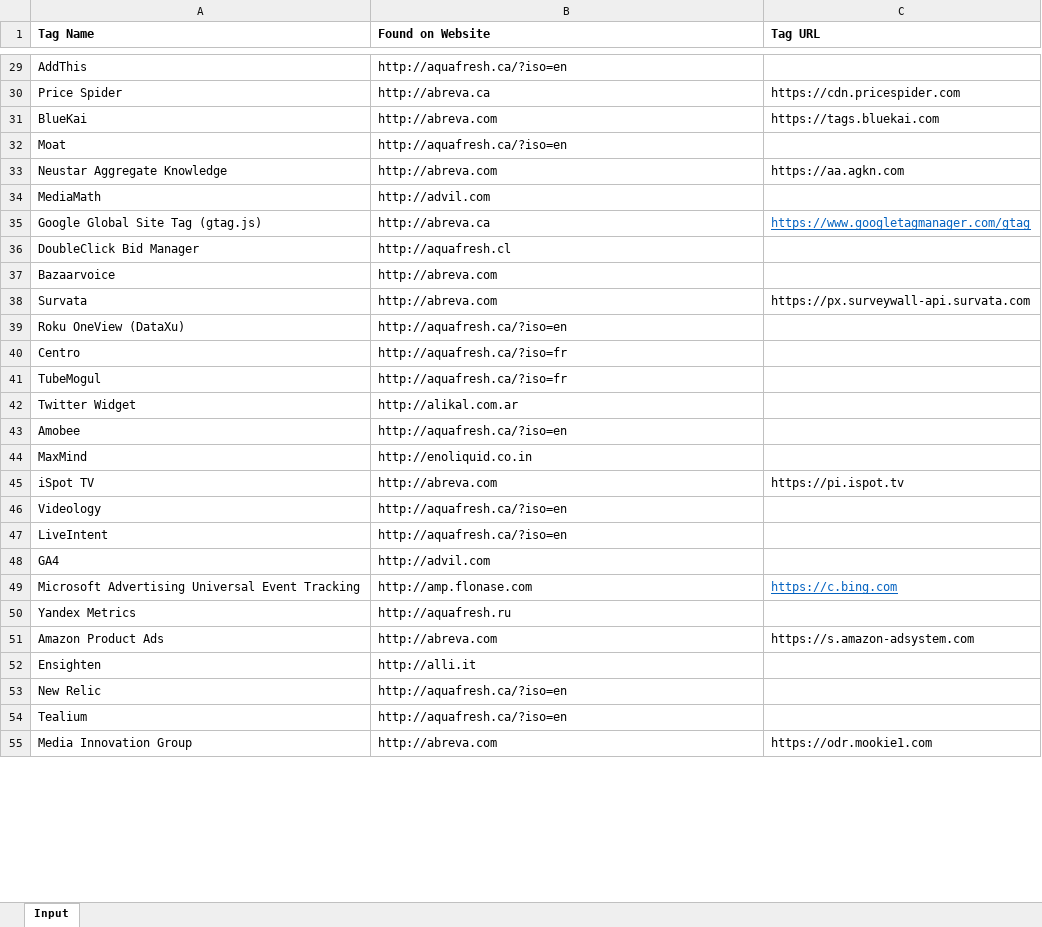
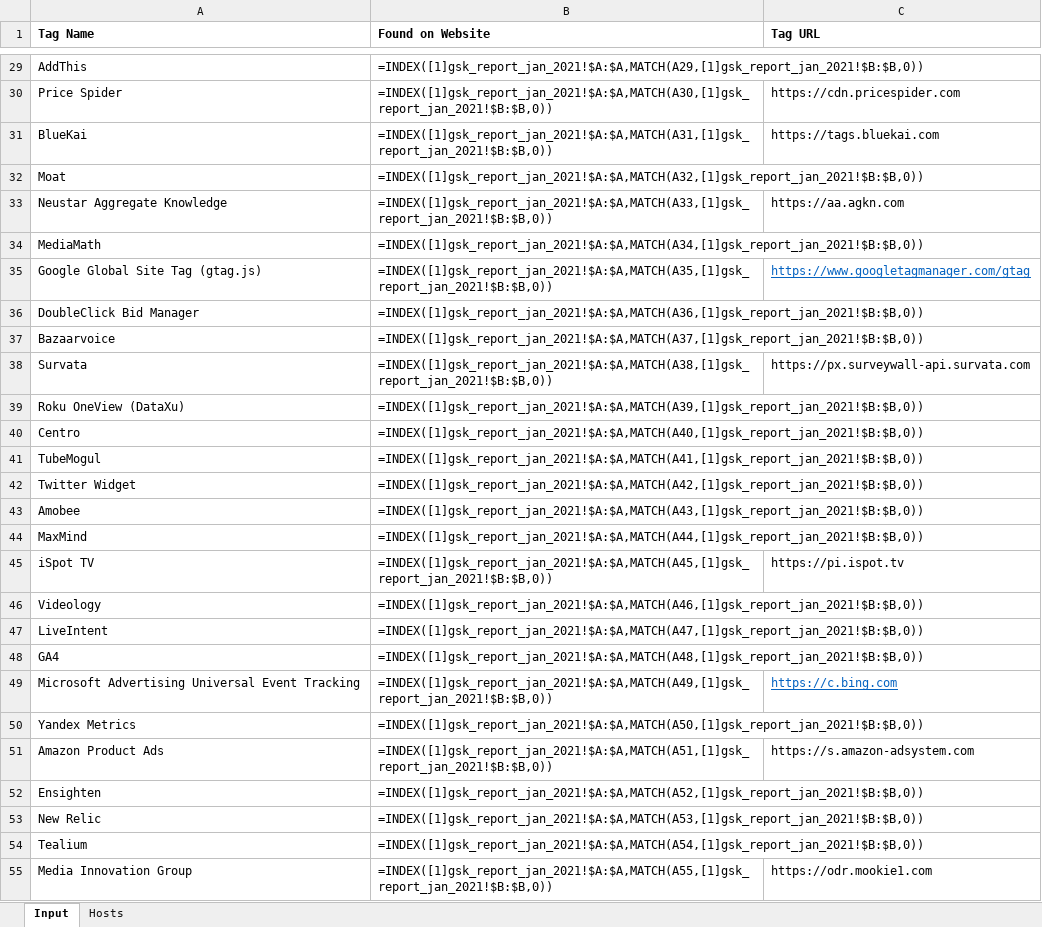
Before and after one commit to Siyam1888/website_tag_explorer, an Excel workbook: Tags.xlsx, sheet Input, drawn as a sheet; only a part is shown, gaps mark what is left out; values as stored, in another font and other column widths than the file's, no borders; formulas without a stored value are shown as written; the diff covers the shown part only; the diff names each change by its address in the sheet, - before the commit and + after, or states it on an @@ line.

```diff
--- a/Tags.xlsx (sheet Input)
+++ b/Tags.xlsx (sheet Input)
+sheet tab: Hosts
-B29 (Found on Website): http://aquafresh.ca/?iso=en
+B29 (Found on Website): =INDEX([1]gsk_report_jan_2021!$A:$A,MATCH(A29,[1]gsk_report_jan_2021!$B:$B,0))
-B30 (Found on Website): http://abreva.ca
+B30 (Found on Website): =INDEX([1]gsk_report_jan_2021!$A:$A,MATCH(A30,[1]gsk_report_jan_2021!$B:$B,0))
-B31 (Found on Website): http://abreva.com
+B31 (Found on Website): =INDEX([1]gsk_report_jan_2021!$A:$A,MATCH(A31,[1]gsk_report_jan_2021!$B:$B,0))
-B32 (Found on Website): http://aquafresh.ca/?iso=en
+B32 (Found on Website): =INDEX([1]gsk_report_jan_2021!$A:$A,MATCH(A32,[1]gsk_report_jan_2021!$B:$B,0))
-B33 (Found on Website): http://abreva.com
+B33 (Found on Website): =INDEX([1]gsk_report_jan_2021!$A:$A,MATCH(A33,[1]gsk_report_jan_2021!$B:$B,0))
-B34 (Found on Website): http://advil.com
+B34 (Found on Website): =INDEX([1]gsk_report_jan_2021!$A:$A,MATCH(A34,[1]gsk_report_jan_2021!$B:$B,0))
-B35 (Found on Website): http://abreva.ca
+B35 (Found on Website): =INDEX([1]gsk_report_jan_2021!$A:$A,MATCH(A35,[1]gsk_report_jan_2021!$B:$B,0))
-B36 (Found on Website): http://aquafresh.cl
+B36 (Found on Website): =INDEX([1]gsk_report_jan_2021!$A:$A,MATCH(A36,[1]gsk_report_jan_2021!$B:$B,0))
-B37 (Found on Website): http://abreva.com
+B37 (Found on Website): =INDEX([1]gsk_report_jan_2021!$A:$A,MATCH(A37,[1]gsk_report_jan_2021!$B:$B,0))
-B38 (Found on Website): http://abreva.com
+B38 (Found on Website): =INDEX([1]gsk_report_jan_2021!$A:$A,MATCH(A38,[1]gsk_report_jan_2021!$B:$B,0))
-B39 (Found on Website): http://aquafresh.ca/?iso=en
+B39 (Found on Website): =INDEX([1]gsk_report_jan_2021!$A:$A,MATCH(A39,[1]gsk_report_jan_2021!$B:$B,0))
-B40 (Found on Website): http://aquafresh.ca/?iso=fr
+B40 (Found on Website): =INDEX([1]gsk_report_jan_2021!$A:$A,MATCH(A40,[1]gsk_report_jan_2021!$B:$B,0))
-B41 (Found on Website): http://aquafresh.ca/?iso=fr
+B41 (Found on Website): =INDEX([1]gsk_report_jan_2021!$A:$A,MATCH(A41,[1]gsk_report_jan_2021!$B:$B,0))
-B42 (Found on Website): http://alikal.com.ar
+B42 (Found on Website): =INDEX([1]gsk_report_jan_2021!$A:$A,MATCH(A42,[1]gsk_report_jan_2021!$B:$B,0))
-B43 (Found on Website): http://aquafresh.ca/?iso=en
+B43 (Found on Website): =INDEX([1]gsk_report_jan_2021!$A:$A,MATCH(A43,[1]gsk_report_jan_2021!$B:$B,0))
-B44 (Found on Website): http://enoliquid.co.in
+B44 (Found on Website): =INDEX([1]gsk_report_jan_2021!$A:$A,MATCH(A44,[1]gsk_report_jan_2021!$B:$B,0))
-B45 (Found on Website): http://abreva.com
+B45 (Found on Website): =INDEX([1]gsk_report_jan_2021!$A:$A,MATCH(A45,[1]gsk_report_jan_2021!$B:$B,0))
-B46 (Found on Website): http://aquafresh.ca/?iso=en
+B46 (Found on Website): =INDEX([1]gsk_report_jan_2021!$A:$A,MATCH(A46,[1]gsk_report_jan_2021!$B:$B,0))
-B47 (Found on Website): http://aquafresh.ca/?iso=en
+B47 (Found on Website): =INDEX([1]gsk_report_jan_2021!$A:$A,MATCH(A47,[1]gsk_report_jan_2021!$B:$B,0))
-B48 (Found on Website): http://advil.com
+B48 (Found on Website): =INDEX([1]gsk_report_jan_2021!$A:$A,MATCH(A48,[1]gsk_report_jan_2021!$B:$B,0))
-B49 (Found on Website): http://amp.flonase.com
+B49 (Found on Website): =INDEX([1]gsk_report_jan_2021!$A:$A,MATCH(A49,[1]gsk_report_jan_2021!$B:$B,0))
-B50 (Found on Website): http://aquafresh.ru
+B50 (Found on Website): =INDEX([1]gsk_report_jan_2021!$A:$A,MATCH(A50,[1]gsk_report_jan_2021!$B:$B,0))
-B51 (Found on Website): http://abreva.com
+B51 (Found on Website): =INDEX([1]gsk_report_jan_2021!$A:$A,MATCH(A51,[1]gsk_report_jan_2021!$B:$B,0))
-B52 (Found on Website): http://alli.it
+B52 (Found on Website): =INDEX([1]gsk_report_jan_2021!$A:$A,MATCH(A52,[1]gsk_report_jan_2021!$B:$B,0))
-B53 (Found on Website): http://aquafresh.ca/?iso=en
+B53 (Found on Website): =INDEX([1]gsk_report_jan_2021!$A:$A,MATCH(A53,[1]gsk_report_jan_2021!$B:$B,0))
-B54 (Found on Website): http://aquafresh.ca/?iso=en
+B54 (Found on Website): =INDEX([1]gsk_report_jan_2021!$A:$A,MATCH(A54,[1]gsk_report_jan_2021!$B:$B,0))
-B55 (Found on Website): http://abreva.com
+B55 (Found on Website): =INDEX([1]gsk_report_jan_2021!$A:$A,MATCH(A55,[1]gsk_report_jan_2021!$B:$B,0))
```
Also changed, not shown: 76 edited cells and cell formats elsewhere in this sheet, 4 other files.
